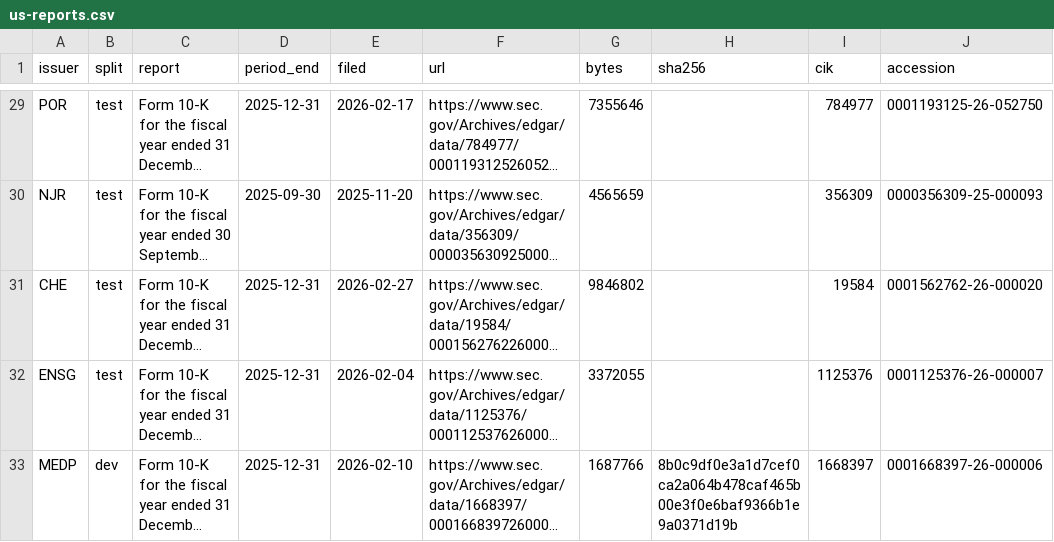
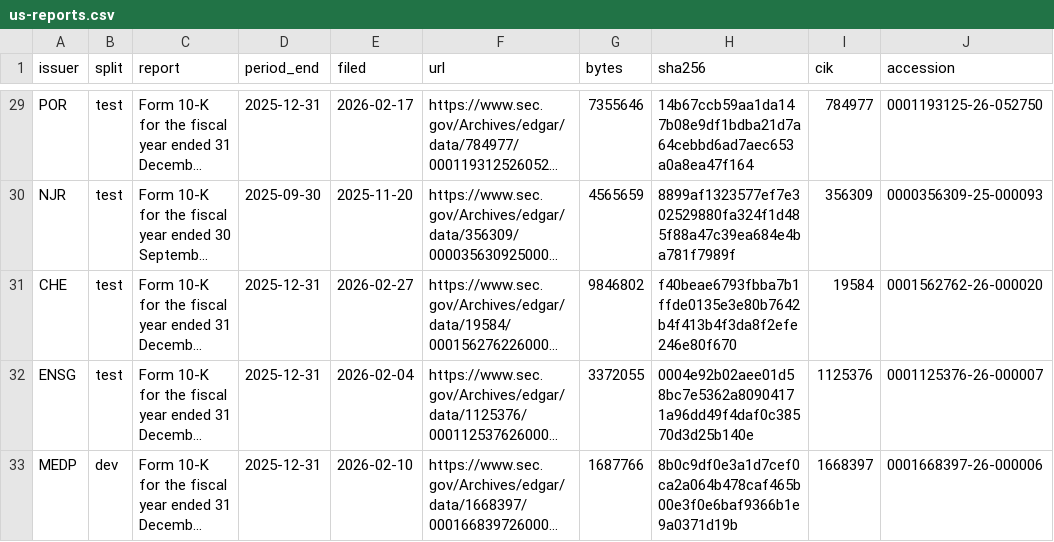
Before and after one commit to SharafThawfeek/FaithGurd-new, a CSV file: manifests/us-reports.csv, drawn as a sheet; only a part is shown, gaps mark what is left out; long unchanged cells end in …; the diff covers the shown part only; the diff names each change by its address in the sheet, - before the commit and + after, or states it on an @@ line.

```diff
--- a/manifests/us-reports.csv
+++ b/manifests/us-reports.csv
-H29 (sha256): (empty)
+H29 (sha256): 14b67ccb59aa1da147b08e9df1bdba21d7a64cebbd6ad7aec653a0a8ea47f164
-H30 (sha256): (empty)
+H30 (sha256): 8899af1323577ef7e302529880fa324f1d485f88a47c39ea684e4ba781f7989f
-H31 (sha256): (empty)
+H31 (sha256): f40beae6793fbba7b1ffde0135e3e80b7642b4f413b4f3da8f2efe246e80f670
-H32 (sha256): (empty)
+H32 (sha256): 0004e92b02aee01d58bc7e5362a80904171a96dd49f4daf0c38570d3d25b140e
```
Also changed, not shown: 20 edited cells elsewhere in this file.
